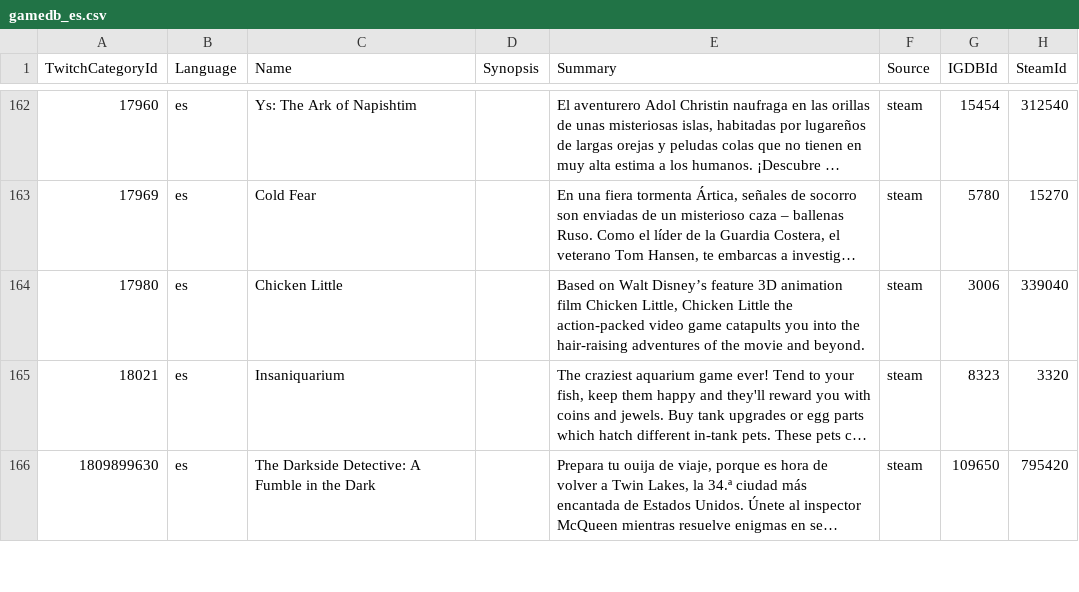
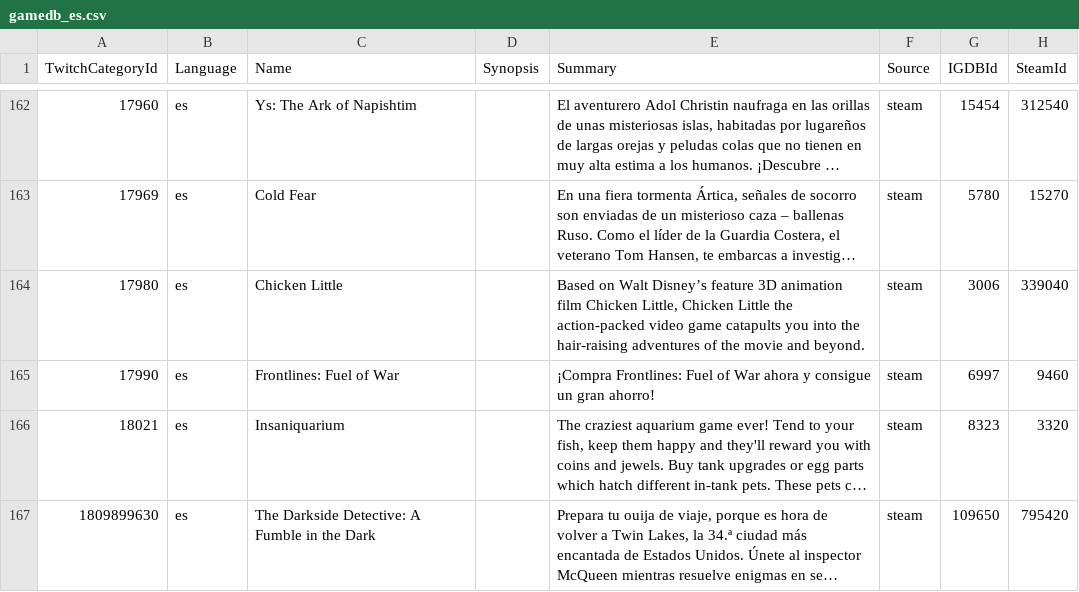
Before and after one commit to ccorsano/BlipBloopBot, a CSV file: TwitchCategoriesCrawler/gamedb_es.csv, drawn as a sheet; only a part is shown, gaps mark what is left out; long unchanged cells end in …; the diff covers the shown part only; the diff names each change by its address in the sheet, - before the commit and + after, or states it on an @@ line.

```diff
--- a/TwitchCategoriesCrawler/gamedb_es.csv
+++ b/TwitchCategoriesCrawler/gamedb_es.csv
+row 165: 17990 | es | Frontlines: Fuel of War |  | ¡Compra Frontlines: Fuel of War ahora y consigue un gran ahorro! | steam | 6997 | 9460
```
Also changed, not shown: 8 added rows elsewhere in this file, TwitchCategoriesCrawler/gamedb_de.csv, TwitchCategoriesCrawler/gamedb_en.csv, 3 other files.
